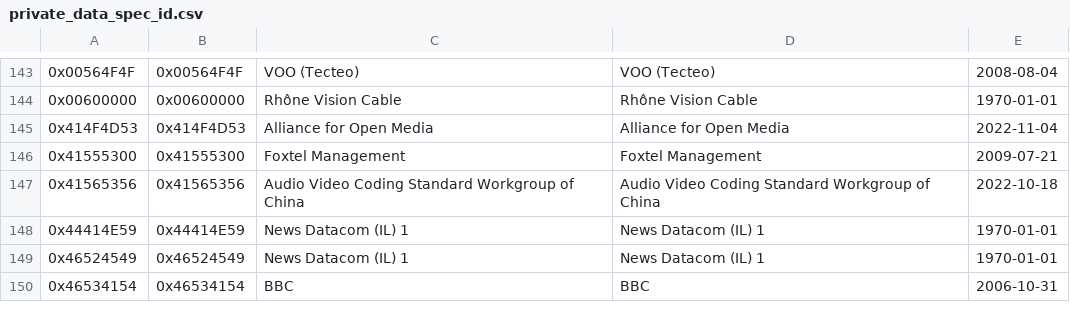
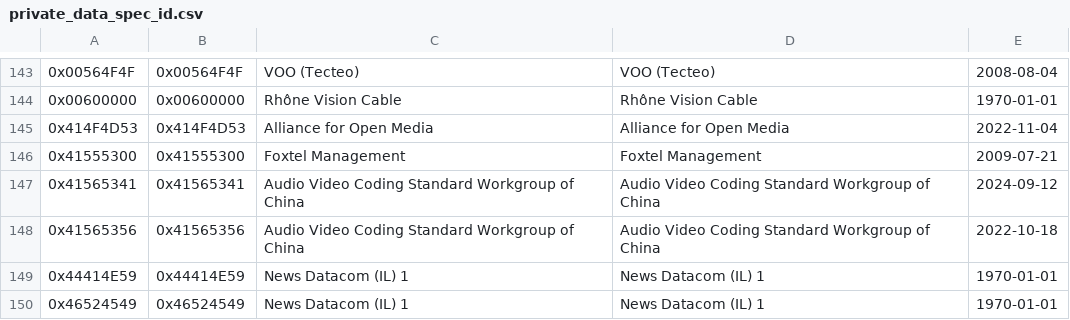
Before and after one commit to EricBerendsen/dvbinspector, a CSV file: src/main/resources/res/private_data_spec_id.csv, drawn as a sheet; only a part is shown, gaps mark what is left out; the shorter side is filled out with more unchanged rows; the diff names each change by its address in the sheet, - before the commit and + after, or states it on an @@ line.

Commit message:
add AVS3 PDS to CSV list

```diff
--- a/src/main/resources/res/private_data_spec_id.csv
+++ b/src/main/resources/res/private_data_spec_id.csv
+row 147: 0x41565341 | 0x41565341 | Audio Video Coding Standard Workgroup of China | Audio Video Coding Standard Workgroup of China | 2024-09-12
```
